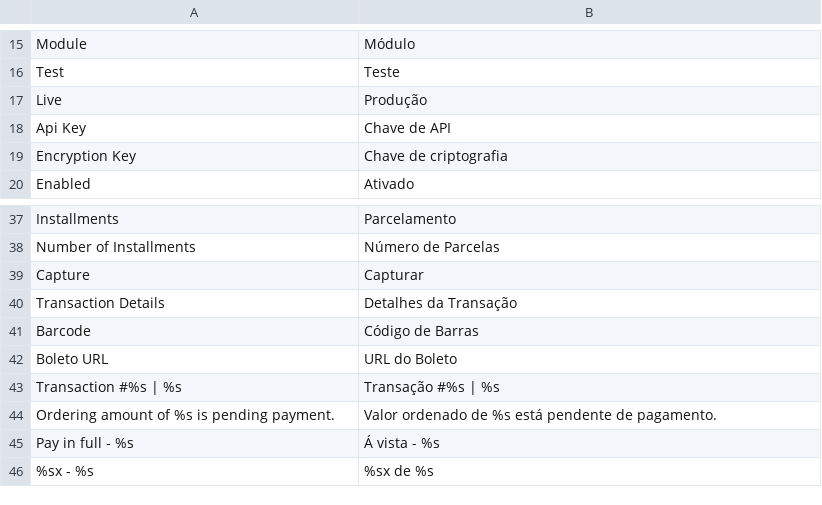
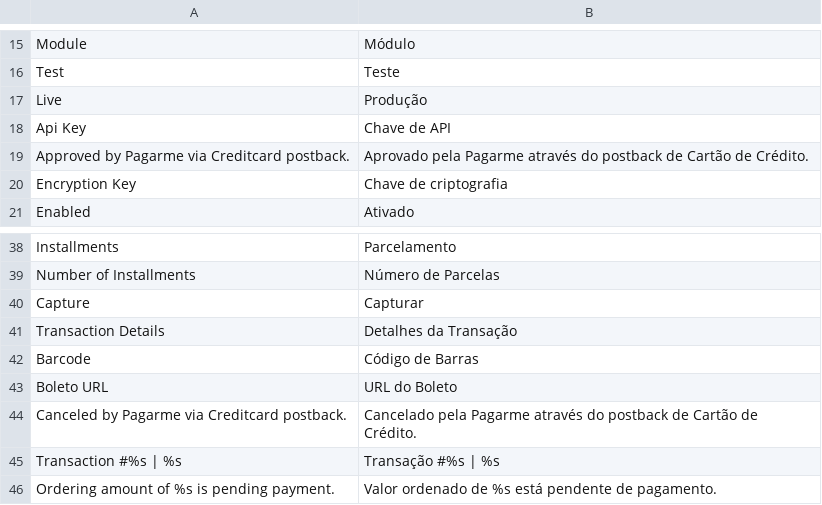
Before and after one commit to eneiasramos/pagarme-magento, a CSV file: app/locale/pt_BR/Inovarti_Pagarme.csv, drawn as a sheet; only a part is shown, gaps mark what is left out; the shorter side is filled out with more unchanged rows; the diff names each change by its address in the sheet, - before the commit and + after, or states it on an @@ line.

Commit message:
Adicionado suporte assincrono para cartão de credito

```diff
--- a/app/locale/pt_BR/Inovarti_Pagarme.csv
+++ b/app/locale/pt_BR/Inovarti_Pagarme.csv
+row 19: Approved by Pagarme via Creditcard postback. | Aprovado pela Pagarme através do postback de Cartão de Crédito.
+row 44: Canceled by Pagarme via Creditcard postback. | Cancelado pela Pagarme através do postback de Cartão de Crédito.
```
Also changed, not shown: 2 other files.
